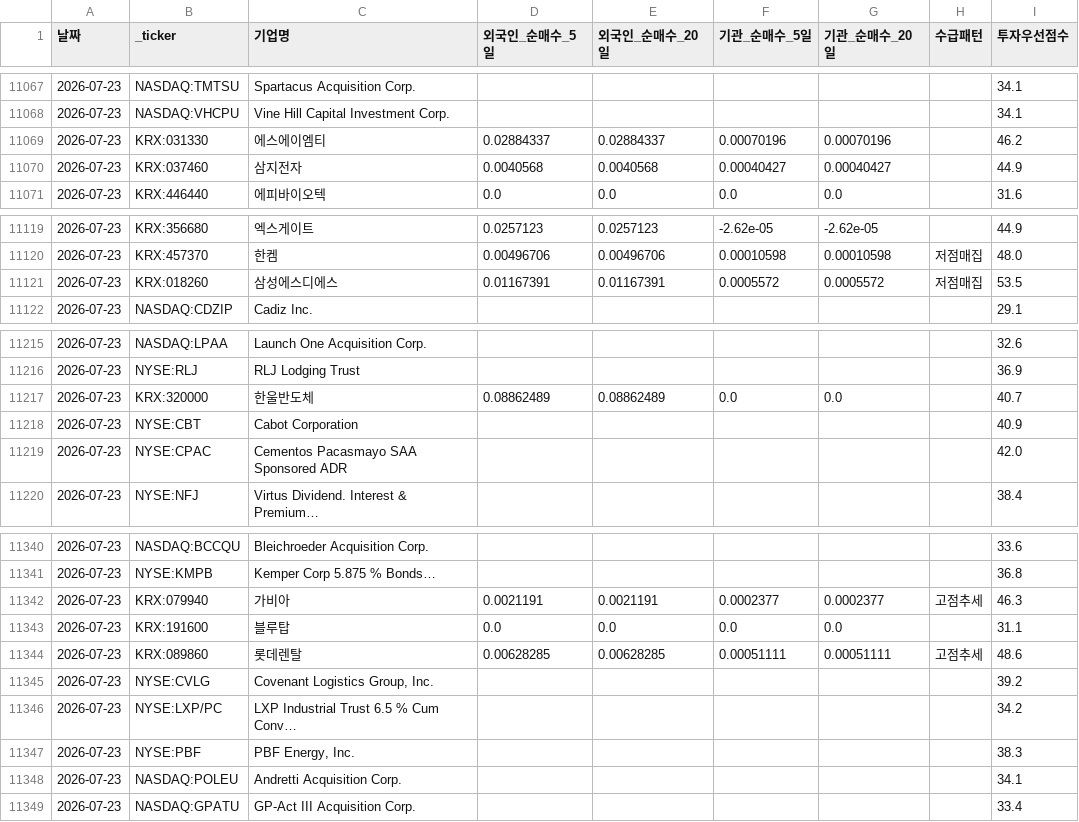
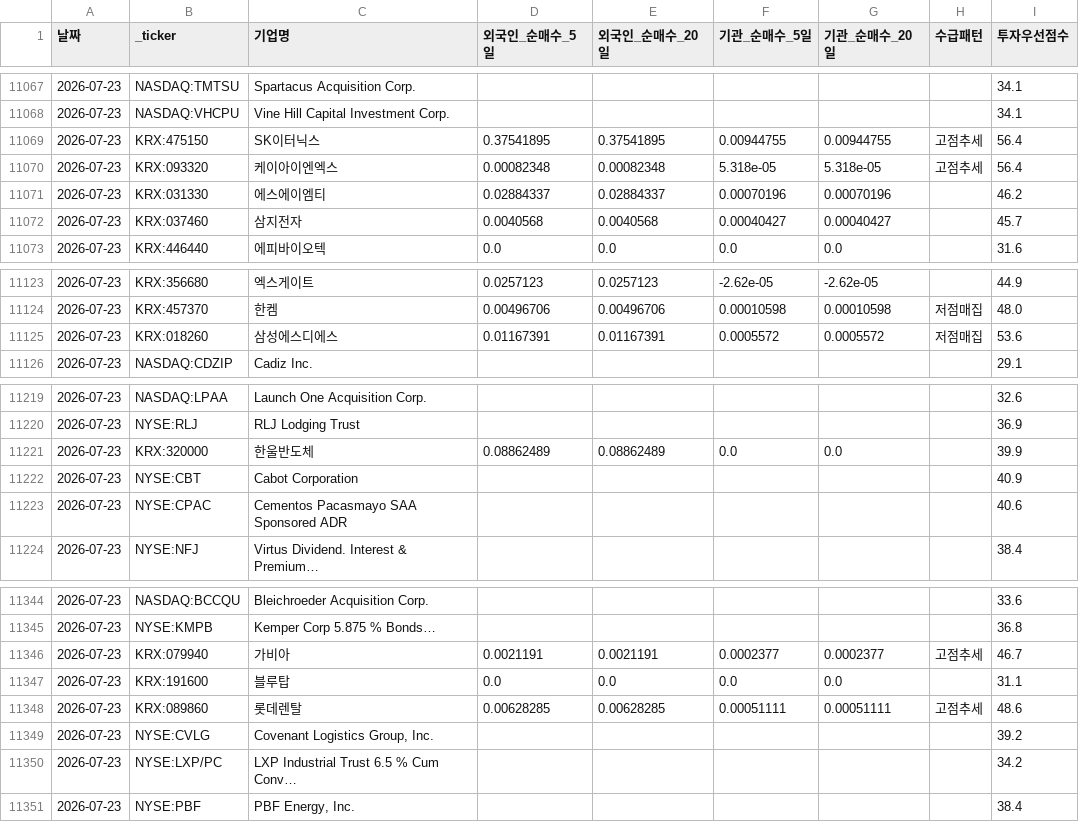
Before and after one commit to dicacros-gif/claude, a CSV file: data/flow_history.csv, drawn as a sheet; only a part is shown, gaps mark what is left out; the diff covers the shown part only.

```diff
--- a/data/flow_history.csv
+++ b/data/flow_history.csv
@@ -11068,4 +11068,6 @@
 2026-07-23,NASDAQ:VHCPU,Vine Hill Capital Investment Corp.,,,,,,34.1
+2026-07-23,KRX:475150,SK이터닉스,0.37541895,0.37541895,0.00944755,0.00944755,고점추세,56.4
+2026-07-23,KRX:093320,케이아이엔엑스,0.00082348,0.00082348,5.318e-05,5.318e-05,고점추세,56.4
 2026-07-23,KRX:031330,에스에이엠티,0.02884337,0.02884337,0.00070196,0.00070196,,46.2
-2026-07-23,KRX:037460,삼지전자,0.0040568,0.0040568,0.00040427,0.00040427,,44.9
+2026-07-23,KRX:037460,삼지전자,0.0040568,0.0040568,0.00040427,0.00040427,,45.7
 2026-07-23,KRX:446440,에피바이오텍,0.0,0.0,0.0,0.0,,31.6
@@ -11120,3 +11124,3 @@
 2026-07-23,KRX:457370,한켐,0.00496706,0.00496706,0.00010598,0.00010598,저점매집,48.0
-2026-07-23,KRX:018260,삼성에스디에스,0.01167391,0.01167391,0.0005572,0.0005572,저점매집,53.5
+2026-07-23,KRX:018260,삼성에스디에스,0.01167391,0.01167391,0.0005572,0.0005572,저점매집,53.6
 2026-07-23,NASDAQ:CDZIP,Cadiz Inc.,,,,,,29.1
@@ -11216,5 +11220,5 @@
 2026-07-23,NYSE:RLJ,RLJ Lodging Trust,,,,,,36.9
-2026-07-23,KRX:320000,한울반도체,0.08862489,0.08862489,0.0,0.0,,40.7
+2026-07-23,KRX:320000,한울반도체,0.08862489,0.08862489,0.0,0.0,,39.9
 2026-07-23,NYSE:CBT,Cabot Corporation,,,,,,40.9
-2026-07-23,NYSE:CPAC,Cementos Pacasmayo SAA Sponsored ADR,,,,,,42.0
+2026-07-23,NYSE:CPAC,Cementos Pacasmayo SAA Sponsored ADR,,,,,,40.6
 2026-07-23,NYSE:NFJ,Virtus Dividend. Interest & Premium…,,,,,,38.4
@@ -11341,3 +11345,3 @@
 2026-07-23,NYSE:KMPB,Kemper Corp 5.875 % Bonds…,,,,,,36.8
-2026-07-23,KRX:079940,가비아,0.0021191,0.0021191,0.0002377,0.0002377,고점추세,46.3
+2026-07-23,KRX:079940,가비아,0.0021191,0.0021191,0.0002377,0.0002377,고점추세,46.7
 2026-07-23,KRX:191600,블루탑,0.0,0.0,0.0,0.0,,31.1
@@ -11346,4 +11350,2 @@
 2026-07-23,NYSE:LXP/PC,LXP Industrial Trust 6.5 % Cum Conv…,,,,,,34.2
-2026-07-23,NYSE:PBF,"PBF Energy, Inc.",,,,,,38.3
-2026-07-23,NASDAQ:POLEU,Andretti Acquisition Corp.,,,,,,34.1
-2026-07-23,NASDAQ:GPATU,GP-Act III Acquisition Corp.,,,,,,33.4
+2026-07-23,NYSE:PBF,"PBF Energy, Inc.",,,,,,38.4
```
Also changed, not shown: 6 edited cells elsewhere in this file, 4 other files.
